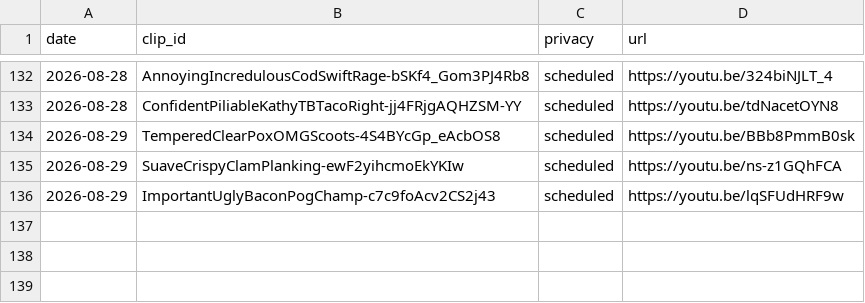
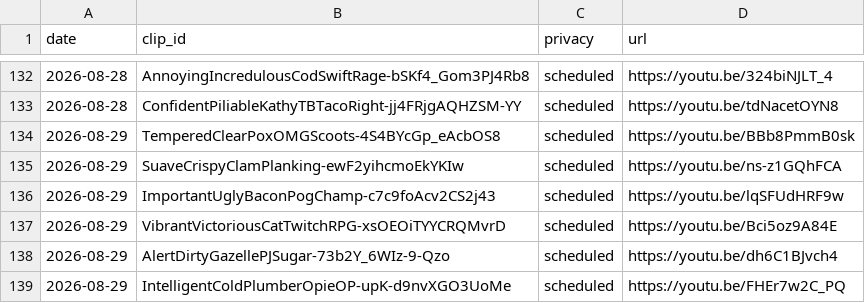
Before and after one commit to chat94534-oss/shorts-twitchclips, a CSV file: logs/history.csv, drawn as a sheet; only a part is shown, gaps mark what is left out.

```diff
--- a/logs/history.csv
+++ b/logs/history.csv
@@ -136 +136,4 @@ date,clip_id,privacy,url
 2026-08-29,ImportantUglyBaconPogChamp-c7c9foAcv2CS2j43,scheduled,https://youtu.be/lqSFUdHRF9w
+2026-08-29,VibrantVictoriousCatTwitchRPG-xsOEOiTYYCRQMvrD,scheduled,https://youtu.be/Bci5oz9A84E
+2026-08-29,AlertDirtyGazellePJSugar-73b2Y_6WIz-9-Qzo,scheduled,https://youtu.be/dh6C1BJvch4
+2026-08-29,IntelligentColdPlumberOpieOP-upK-d9nvXGO3UoMe,scheduled,https://youtu.be/FHEr7w2C_PQ
```
Also changed, not shown: 1 other file.
